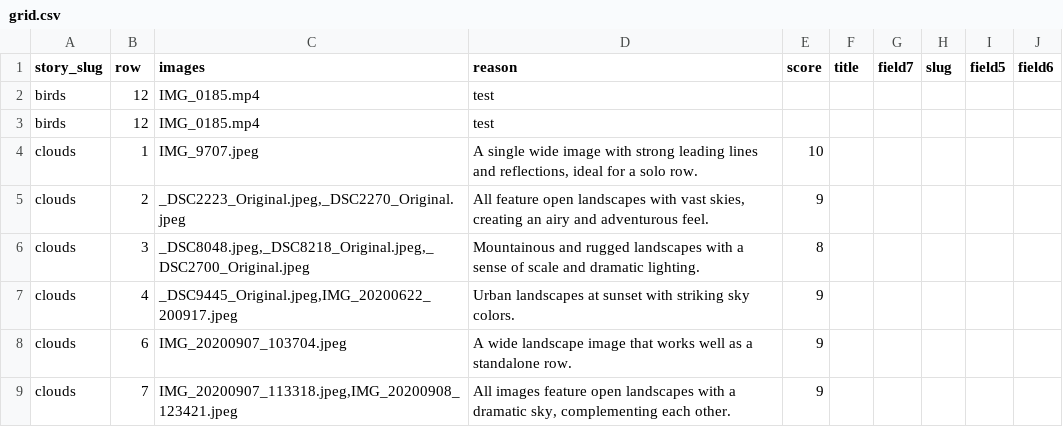
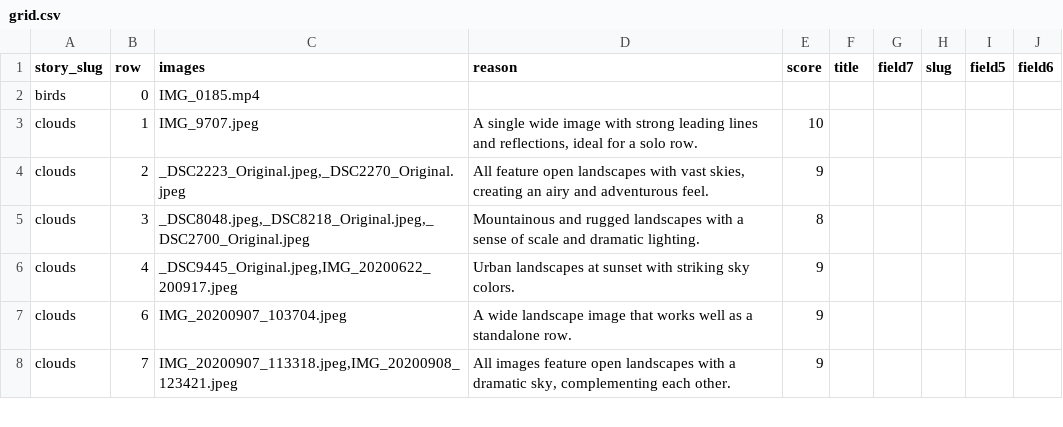
Before and after one commit to batlounis/batlounis-site, a CSV file: src/data/grid.csv, drawn as a sheet; only a part is shown.

Commit message:
bird page: fixed caption and video content

```diff
--- a/src/data/grid.csv
+++ b/src/data/grid.csv
@@ -1,4 +1,3 @@
 story_slug,row,images,reason,score,title,field7,slug,field5,field6
-birds,12,IMG_0185.mp4,test,,,,,,
-birds,12,IMG_0185.mp4,test,,,,,,
+birds,0,IMG_0185.mp4,,,,,,,
 clouds,1,IMG_9707.jpeg,"A single wide image with strong leading lines and reflections, ideal for a solo row.",10,,,,,
```
Also changed, not shown: src/data/images.csv, 2 other files.
